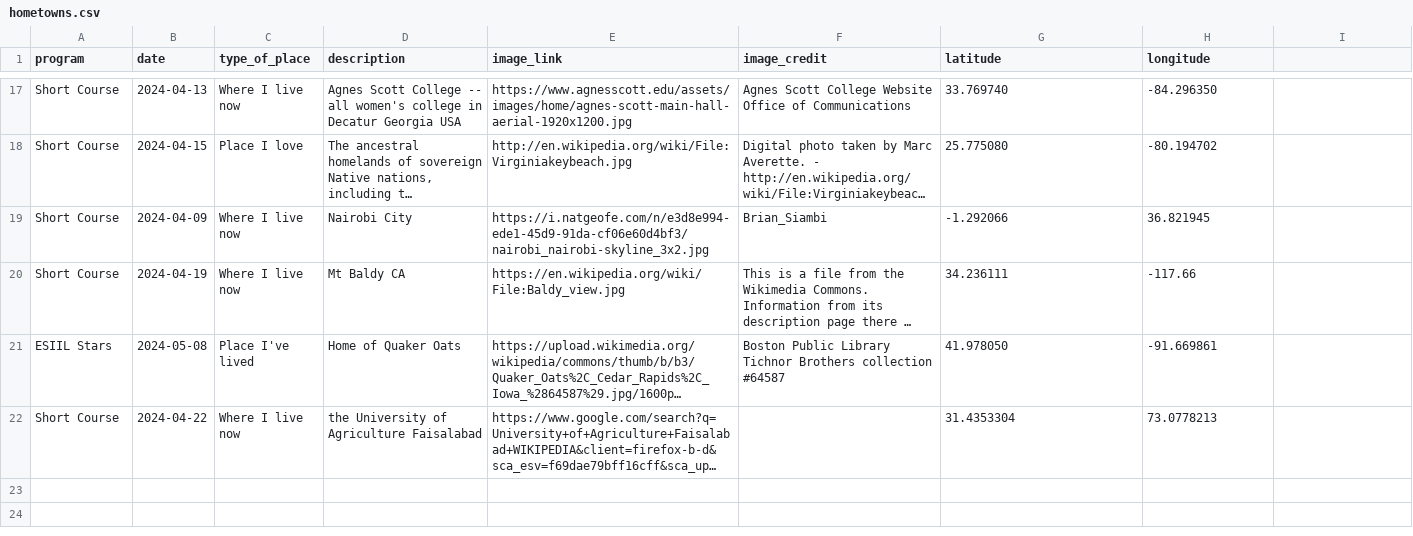
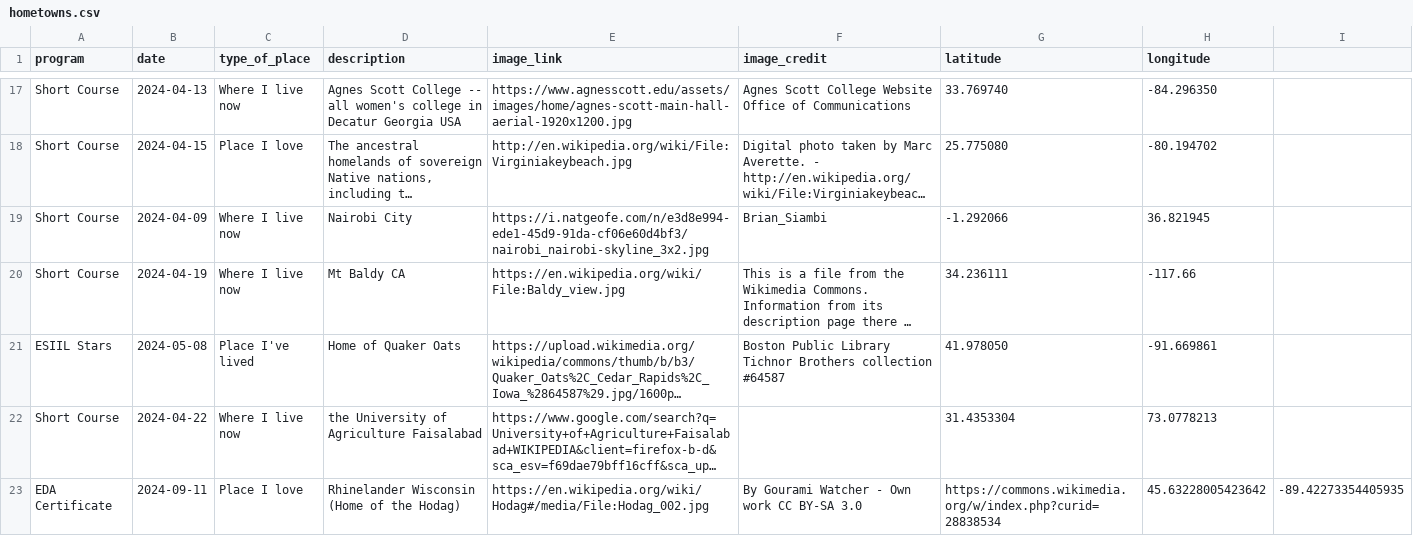
Before and after one commit to cu-esiil-edu/hometowns, a CSV file: hometowns.csv, drawn as a sheet; only a part is shown, gaps mark what is left out; long unchanged cells end in …; the diff names each change by its address in the sheet, - before the commit and + after, or states it on an @@ line.

Commit message:
add Rhinelander WI to hometowns.csv

```diff
--- a/hometowns.csv
+++ b/hometowns.csv
+row 23: EDA Certificate | 2024-09-11 | Place I love | Rhinelander Wisconsin (Home of the Hodag) | https://en.wikipedia.org/wiki/Hodag#/media/File:Hodag_002.jpg | By Gourami Watcher - Own work CC BY-SA 3.0 | https://commons.wikimedia.org/w/index.php?curid=28838534 | 45.63228005423642 | -89.42273354405935
```
